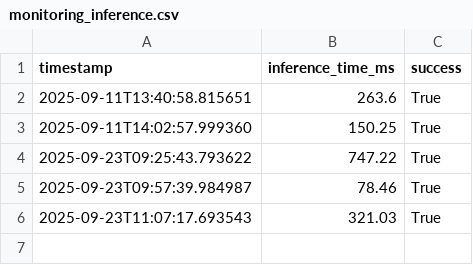
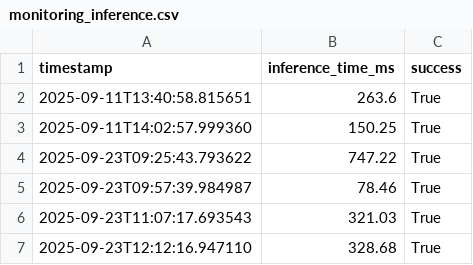
Before and after one commit to remijul/computer-vision-cats-and-dogs-v1, a CSV file: data/processed/monitoring_inference.csv, drawn as a sheet; the diff names each change by its address in the sheet, - before the commit and + after, or states it on an @@ line.

```diff
--- a/data/processed/monitoring_inference.csv
+++ b/data/processed/monitoring_inference.csv
+row 7: 2025-09-23T12:12:16.947110 | 328.68 | True
```
Also changed, not shown: 1 other file.
